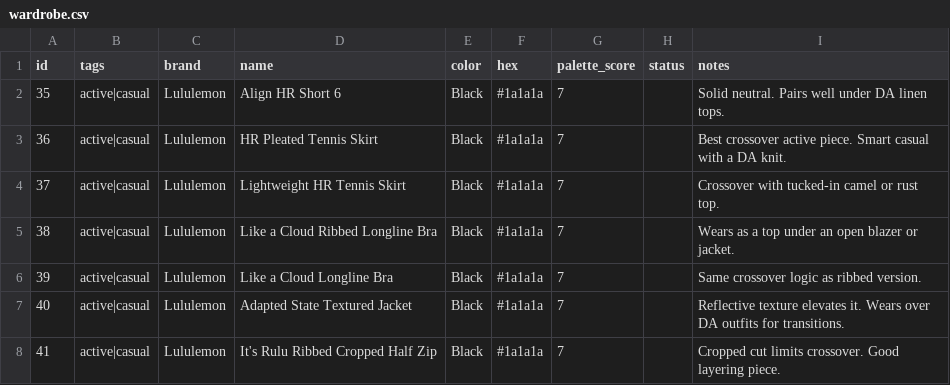
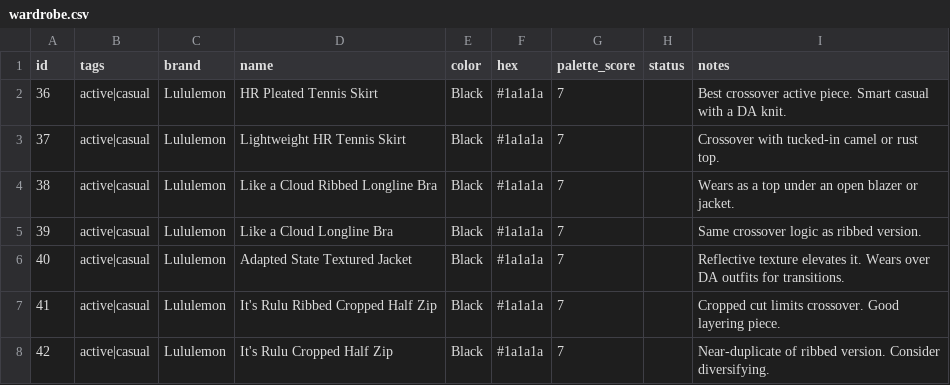
Before and after one commit to nmillere/wardrobe, a CSV file: wardrobe.csv, drawn as a sheet; only a part is shown; the shorter side is filled out with more unchanged rows.

Commit message:
Remove Align HR Short 6 from wardrobe via MCP

```diff
--- a/wardrobe.csv
+++ b/wardrobe.csv
@@ -1,3 +1,2 @@
 id,tags,brand,name,color,hex,palette_score,status,notes
-"35","active|casual","Lululemon","Align HR Short 6","Black","#1a1a1a","7","","Solid neutral. Pairs well under DA linen tops."
 "36","active|casual","Lululemon","HR Pleated Tennis Skirt","Black","#1a1a1a","7","","Best crossover active piece. Smart casual with a DA knit."
```
